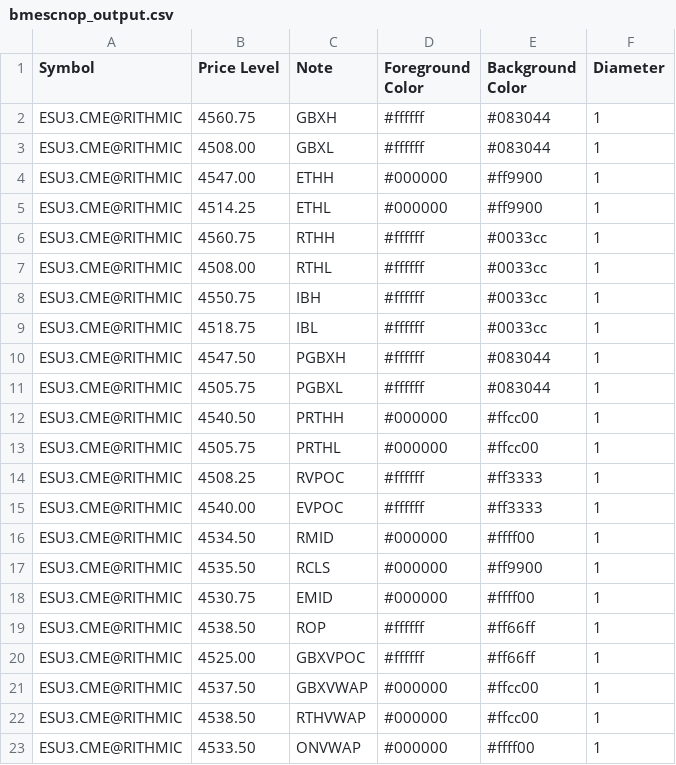
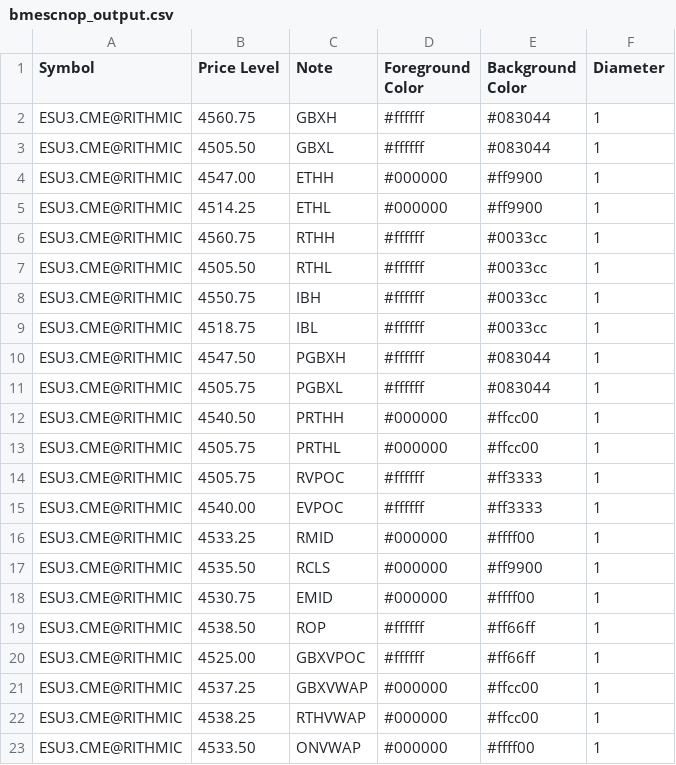
Before and after one commit to shasonline79/irt_levels, a CSV file: bmescnop_output.csv, drawn as a sheet.

Commit message:
autoupdate 2023-08-04-14:40:08

```diff
--- a/bmescnop_output.csv
+++ b/bmescnop_output.csv
@@ -2,3 +2,3 @@ Symbol,Price Level,Note,Foreground Color,Background Color,Diameter
 ESU3.CME@RITHMIC,4560.75,GBXH,#ffffff,#083044,1
-ESU3.CME@RITHMIC,4508.00,GBXL,#ffffff,#083044,1
+ESU3.CME@RITHMIC,4505.50,GBXL,#ffffff,#083044,1
 ESU3.CME@RITHMIC,4547.00,ETHH,#000000,#ff9900,1
@@ -6,3 +6,3 @@ ESU3.CME@RITHMIC,4514.25,ETHL,#000000,#ff9900,1
 ESU3.CME@RITHMIC,4560.75,RTHH,#ffffff,#0033cc,1
-ESU3.CME@RITHMIC,4508.00,RTHL,#ffffff,#0033cc,1
+ESU3.CME@RITHMIC,4505.50,RTHL,#ffffff,#0033cc,1
 ESU3.CME@RITHMIC,4550.75,IBH,#ffffff,#0033cc,1
@@ -13,5 +13,5 @@ ESU3.CME@RITHMIC,4540.50,PRTHH,#000000,#ffcc00,1
 ESU3.CME@RITHMIC,4505.75,PRTHL,#000000,#ffcc00,1
-ESU3.CME@RITHMIC,4508.25,RVPOC,#ffffff,#ff3333,1
+ESU3.CME@RITHMIC,4505.75,RVPOC,#ffffff,#ff3333,1
 ESU3.CME@RITHMIC,4540.00,EVPOC,#ffffff,#ff3333,1
-ESU3.CME@RITHMIC,4534.50,RMID,#000000,#ffff00,1
+ESU3.CME@RITHMIC,4533.25,RMID,#000000,#ffff00,1
 ESU3.CME@RITHMIC,4535.50,RCLS,#000000,#ff9900,1
@@ -20,4 +20,4 @@ ESU3.CME@RITHMIC,4538.50,ROP,#ffffff,#ff66ff,1
 ESU3.CME@RITHMIC,4525.00,GBXVPOC,#ffffff,#ff66ff,1
-ESU3.CME@RITHMIC,4537.50,GBXVWAP,#000000,#ffcc00,1
-ESU3.CME@RITHMIC,4538.50,RTHVWAP,#000000,#ffcc00,1
+ESU3.CME@RITHMIC,4537.25,GBXVWAP,#000000,#ffcc00,1
+ESU3.CME@RITHMIC,4538.25,RTHVWAP,#000000,#ffcc00,1
 ESU3.CME@RITHMIC,4533.50,ONVWAP,#000000,#ffff00,1
```
